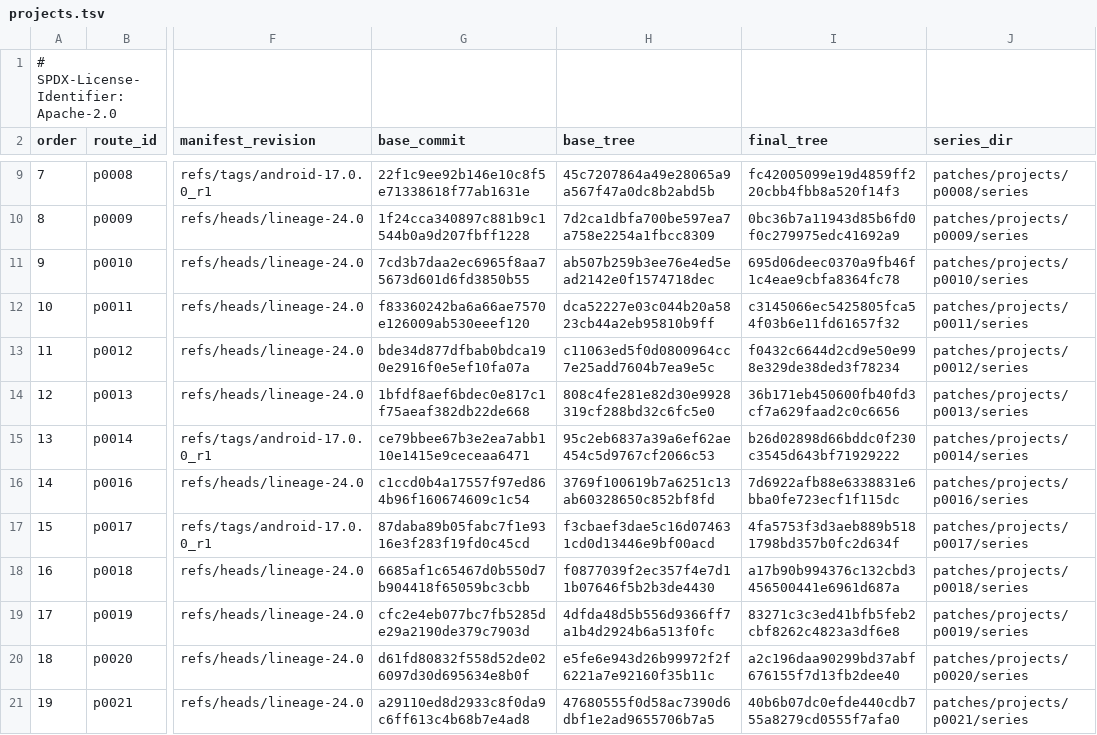
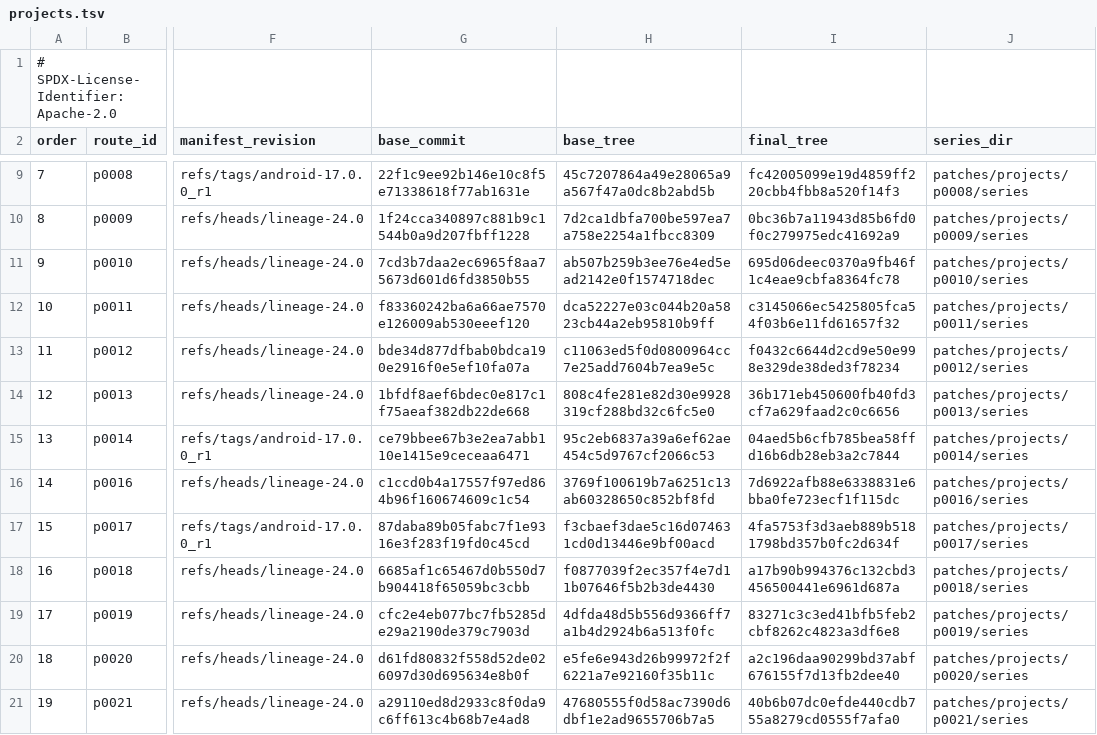
Before and after one commit to 22f/kernarium, a TSV file: android/lineage-24/patches/projects.tsv, drawn as a sheet; only a part is shown, gaps mark what is left out; the diff names each change by its address in the sheet, - before the commit and + after, or states it on an @@ line.

```diff
--- a/android/lineage-24/patches/projects.tsv
+++ b/android/lineage-24/patches/projects.tsv
-I15 (final_tree): b26d02898d66bddc0f230c3545d643bf71929222
+I15 (final_tree): 04aed5b6cfb785bea58ffd16b6db28eb3a2c7844
```
Also changed, not shown: 2 other files.
